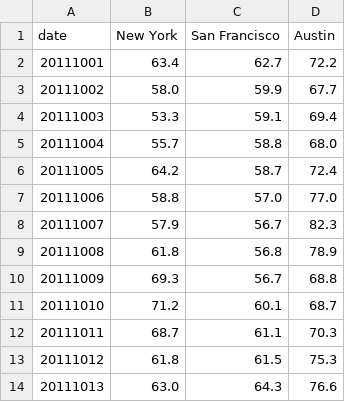
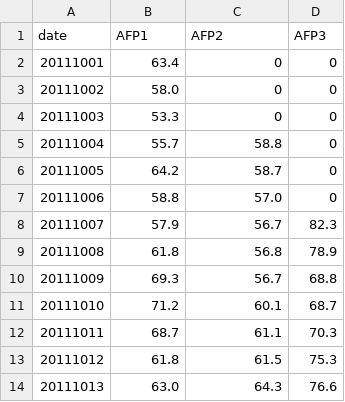
Before and after one commit to citizenrabioso/datosvarios, a TSV file: afp-acumulados.tsv, drawn as a sheet; only a part is shown.

Commit message:
Update afp-acumulados.tsv

```diff
--- a/afp-acumulados.tsv
+++ b/afp-acumulados.tsv
@@ -1,8 +1,8 @@
-date	New York	San Francisco	Austin
-20111001	63.4	62.7	72.2
-20111002	58.0	59.9	67.7
-20111003	53.3	59.1	69.4
-20111004	55.7	58.8	68.0
-20111005	64.2	58.7	72.4
-20111006	58.8	57.0	77.0
+date	AFP1	AFP2	AFP3
+20111001	63.4	0	0
+20111002	58.0	0	0
+20111003	53.3	0	0
+20111004	55.7	58.8	0
+20111005	64.2	58.7	0
+20111006	58.8	57.0	0
 20111007	57.9	56.7	82.3
```
